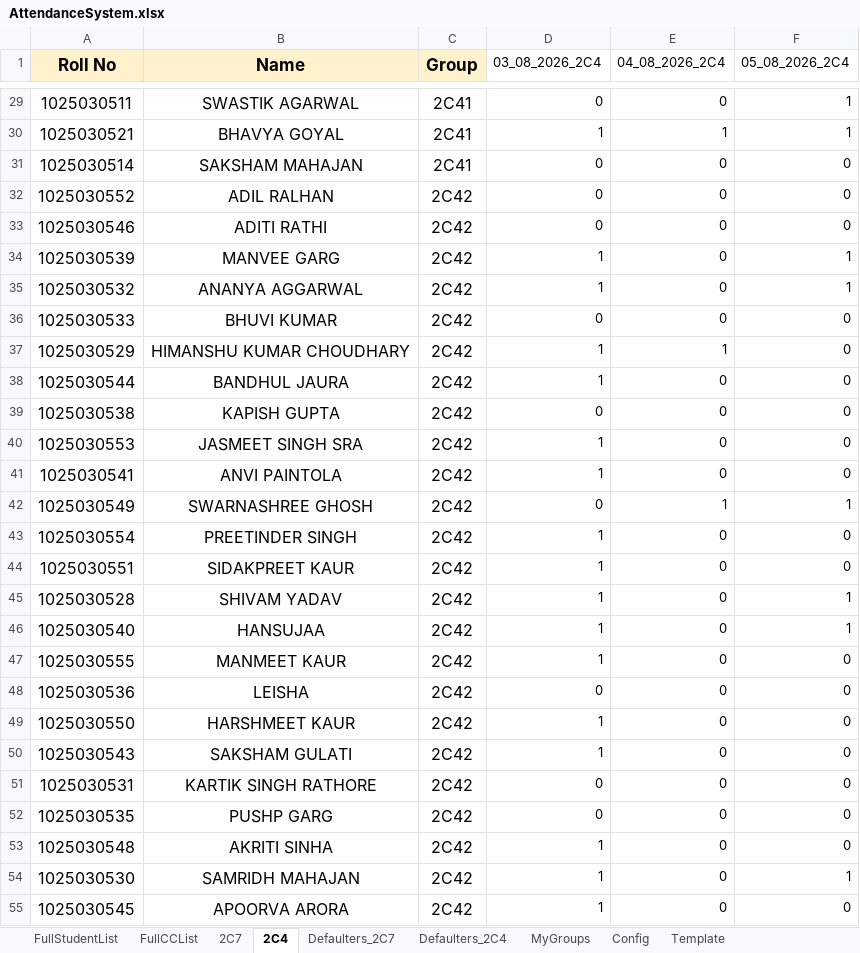
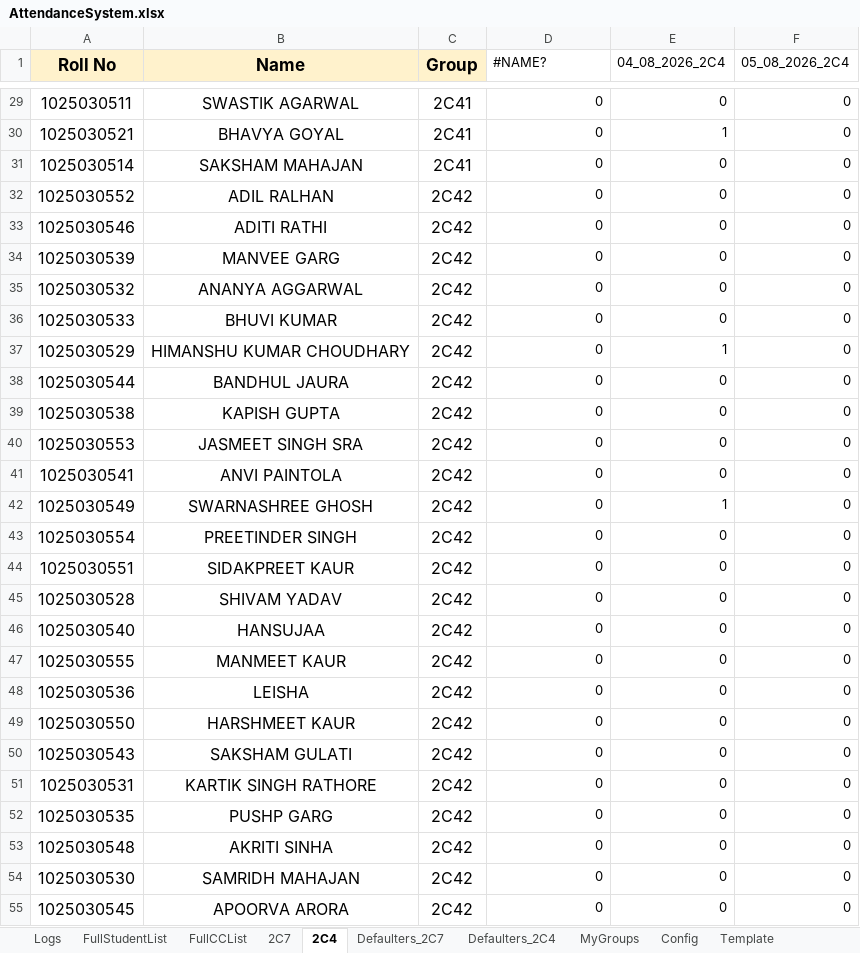
Before and after one commit to subhrendu1987/course, an Excel workbook: attendance/Gdrive/AttendanceSystem.xlsx, sheet 2C4, drawn as a sheet; only a part is shown, gaps mark what is left out; values as stored, in another font and other column widths than the file's, no borders; charts and pictures not drawn; the diff covers the shown part only; the diff names each change by its address in the sheet, - before the commit and + after, or states it on an @@ line.

```diff
--- a/attendance/Gdrive/AttendanceSystem.xlsx (sheet 2C4)
+++ b/attendance/Gdrive/AttendanceSystem.xlsx (sheet 2C4)
+sheet tab: Logs
-D1: 03_08_2026_2C4
+D1: #NAME?
-F29:F30 (05_08_2026_2C4): 1
+F29:F30 (05_08_2026_2C4): 0
-D30 (#NAME?): 1
+D30 (#NAME?): 0
-D34:D35 (#NAME?): 1
+D34:D35 (#NAME?): 0
-F34:F35 (05_08_2026_2C4): 1
+F34:F35 (05_08_2026_2C4): 0
-D37:D38 (#NAME?): 1
+D37:D38 (#NAME?): 0
-D40:D41 (#NAME?): 1
+D40:D41 (#NAME?): 0
-F42 (05_08_2026_2C4): 1
+F42 (05_08_2026_2C4): 0
-D43:D47 (#NAME?): 1
+D43:D47 (#NAME?): 0
-F45:F46 (05_08_2026_2C4): 1
+F45:F46 (05_08_2026_2C4): 0
-D49:D50 (#NAME?): 1
+D49:D50 (#NAME?): 0
-D53:D55 (#NAME?): 1
+D53:D55 (#NAME?): 0
-F54 (05_08_2026_2C4): 1
+F54 (05_08_2026_2C4): 0
```
Also changed, not shown: 98 edited cells elsewhere in this sheet, sheet 2C7, sheet test_2C4, sheet Config, sheet Defaulters_2C7, sheet Defaulters_2C4, other sheet tabs, charts or pictures, 2 other files.
